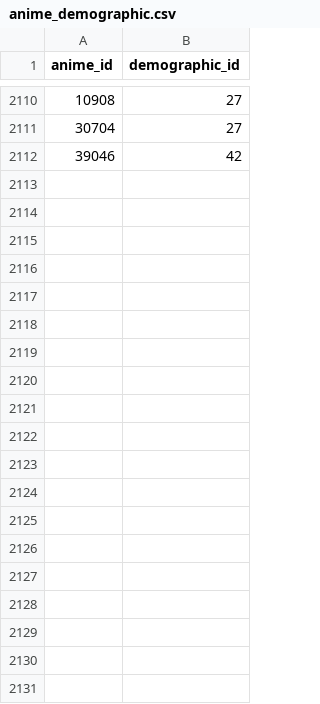
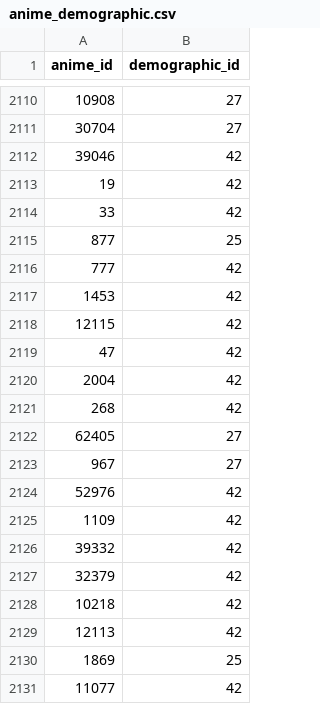
Before and after one commit to rickivan/anime-analysis, a CSV file: data/anime_demographic.csv, drawn as a sheet; only a part is shown, gaps mark what is left out; the diff covers the shown part only; the diff names each change by its address in the sheet, - before the commit and + after, or states it on an @@ line.

```diff
--- a/data/anime_demographic.csv
+++ b/data/anime_demographic.csv
+row 2113: 19 | 42
+row 2114: 33 | 42
+row 2115: 877 | 25
+row 2116: 777 | 42
+row 2117: 1453 | 42
+row 2118: 12115 | 42
+row 2119: 47 | 42
+row 2120: 2004 | 42
+row 2121: 268 | 42
+row 2122: 62405 | 27
+row 2123: 967 | 27
+row 2124: 52976 | 42
+row 2125: 1109 | 42
+row 2126: 39332 | 42
+row 2127: 32379 | 42
+row 2128: 10218 | 42
+row 2129: 12113 | 42
+row 2130: 1869 | 25
+row 2131: 11077 | 42
```
Also changed, not shown: 28 added rows elsewhere in this file, data/anime_genre.csv, data/anime_producer.csv, 11 other files.
